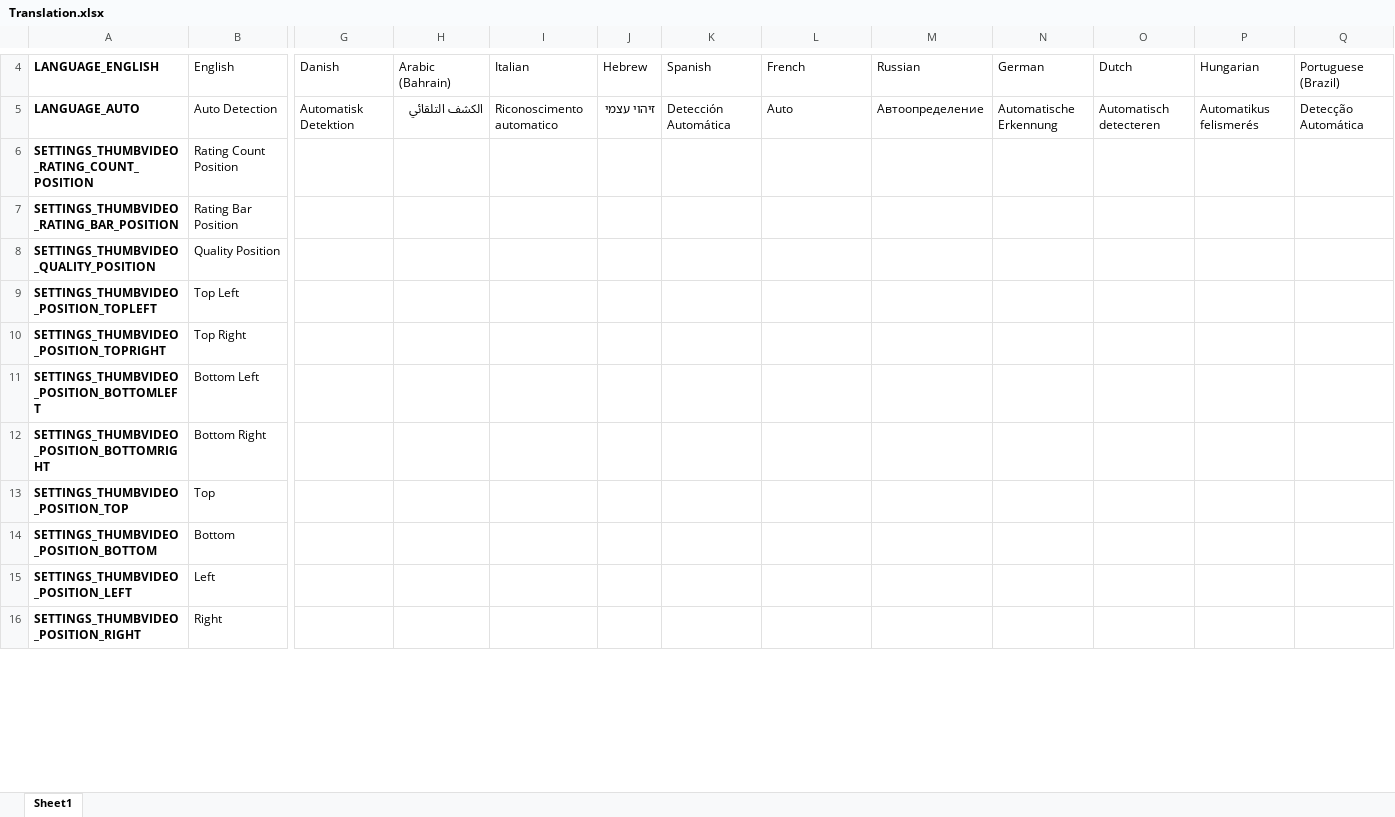
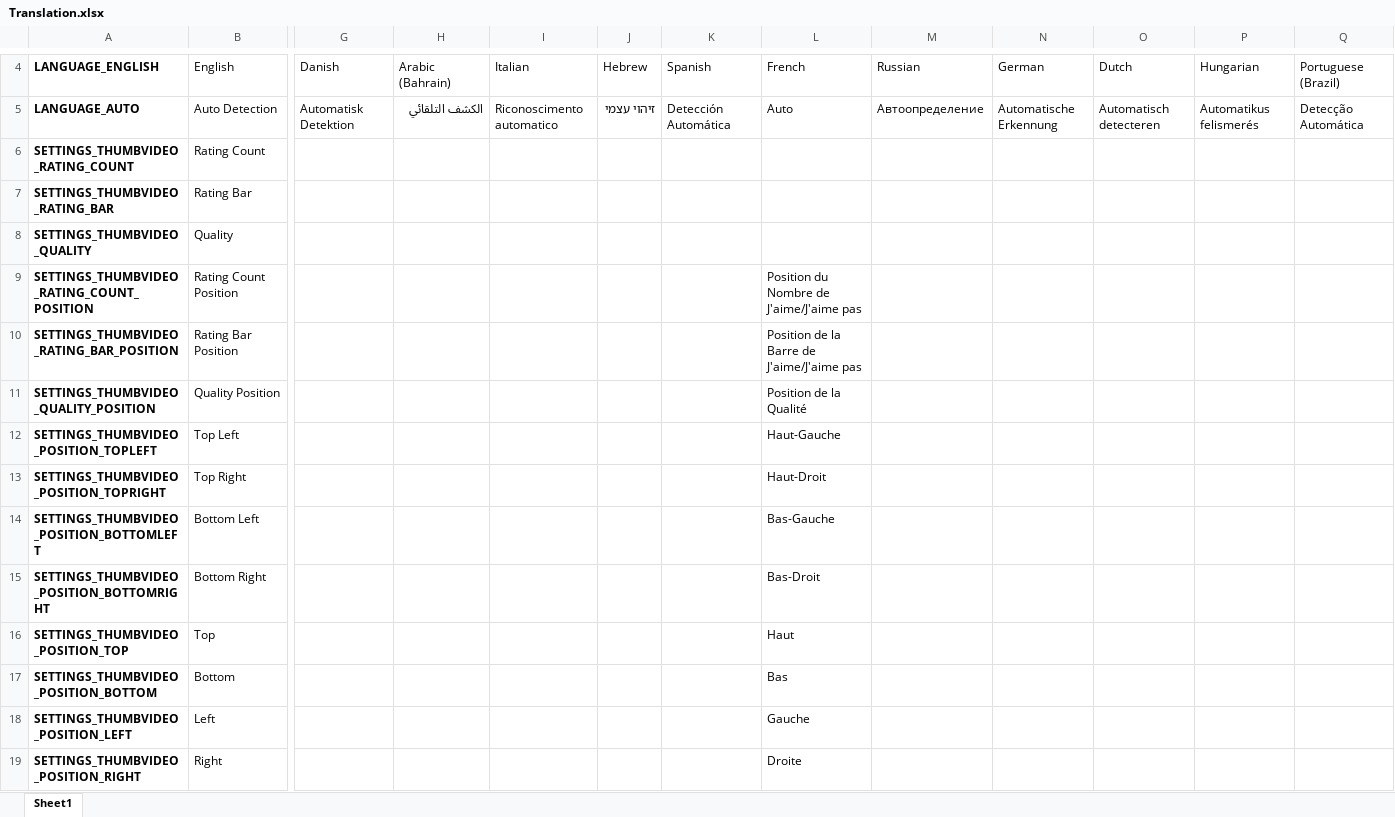
Before and after one commit to YePpHa/YouTubeCenter, an Excel workbook: Translation.xlsx, sheet Sheet1, drawn as a sheet; only a part is shown, gaps mark what is left out; values as stored, in another font and other column widths than the file's, no borders; conditional formats not drawn; addresses are those after the commit; rows hold the shown columns only; the diff covers the shown part only; the diff names each change by its address in the sheet, - before the commit and + after, or states it on an @@ line.

Commit message:
Added indents to Video Thumbnail options. Fixed code typo (Firefox caught it).

```diff
--- a/Translation.xlsx (sheet Sheet1)
+++ b/Translation.xlsx (sheet Sheet1)
+row 6: SETTINGS_THUMBVIDEO_RATING_COUNT | Rating Count
+row 7: SETTINGS_THUMBVIDEO_RATING_BAR | Rating Bar
+row 8: SETTINGS_THUMBVIDEO_QUALITY | Quality
-L9: (empty)
+L9: Position du Nombre de J'aime/J'aime pas
-L10: (empty)
+L10: Position de la Barre de J'aime/J'aime pas
-L11: (empty)
+L11: Position de la Qualité
-L12: (empty)
+L12: Haut-Gauche
-L13: (empty)
+L13: Haut-Droit
-L14: (empty)
+L14: Bas-Gauche
-L15: (empty)
+L15: Bas-Droit
-L16: (empty)
+L16: Haut
-L17: (empty)
+L17: Bas
-L18: (empty)
+L18: Gauche
-L19: (empty)
+L19: Droite
```
Also changed, not shown: 13 edited cells elsewhere in this sheet, 3 other files.
